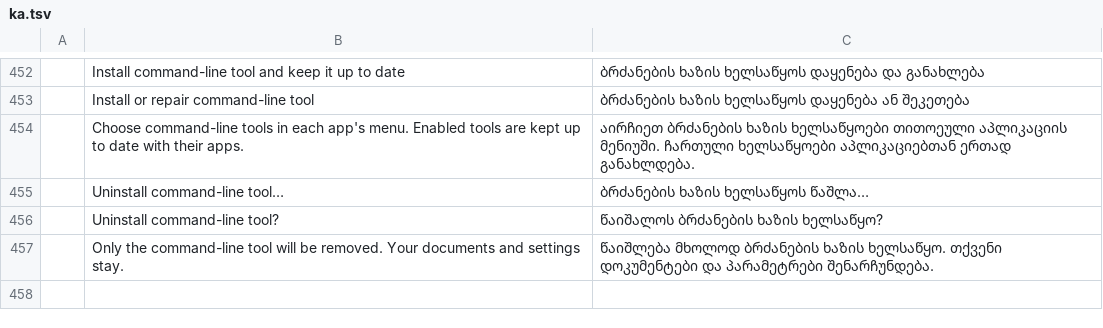
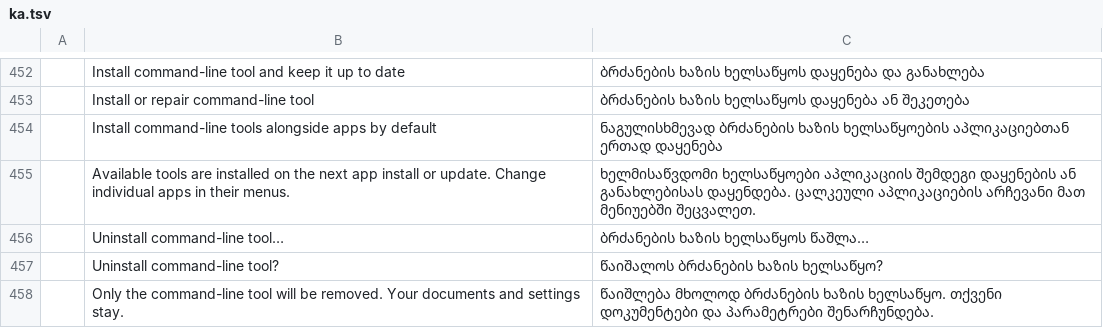
Before and after one commit to helenkwok/craft-launcher, a TSV file: crates/ui-egui/src/i18n/ka.tsv, drawn as a sheet; only a part is shown, gaps mark what is left out; removed rows and columns are numbered as before the commit, all else as after; the diff names each change by its address in the sheet, - before the commit and + after, or states it on an @@ line.

Commit message:
feat(cli): add a global companion install default
Install available CLI companions alongside app installs and updates by default when enabled in Settings. Preserve per-app overrides and uninstall opt-outs, and configure newly cataloged apps before automatic updates.

```diff
--- a/crates/ui-egui/src/i18n/ka.tsv
+++ b/crates/ui-egui/src/i18n/ka.tsv
-row 454:  | Choose command-line tools in each app's menu. Enabled tools are kept up to date with their apps. | აირჩიეთ ბრძანების ხაზის ხელსაწყოები თითოეული აპლიკაციის მენიუში. ჩართული ხელსაწყოები აპლიკაციებთან ერთად განახლდება.
+row 454:  | Install command-line tools alongside apps by default | ნაგულისხმევად ბრძანების ხაზის ხელსაწყოების აპლიკაციებთან ერთად დაყენება
+row 455:  | Available tools are installed on the next app install or update. Change individual apps in their menus. | ხელმისაწვდომი ხელსაწყოები აპლიკაციის შემდეგი დაყენების ან განახლებისას დაყენდება. ცალკეული აპლიკაციების არჩევანი მათ მენიუებში შეცვალეთ.
```
Also changed, not shown: crates/ui-egui/src/i18n/fr.tsv, crates/ui-egui/src/i18n/hu.tsv, 16 other files.
